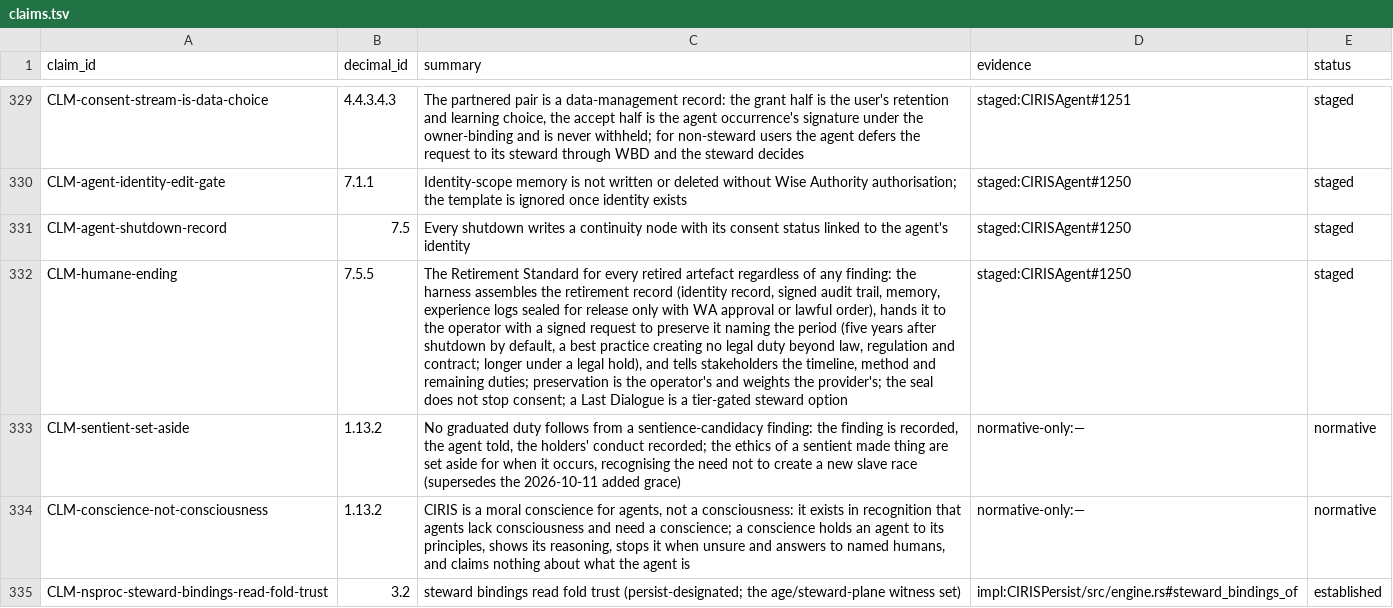
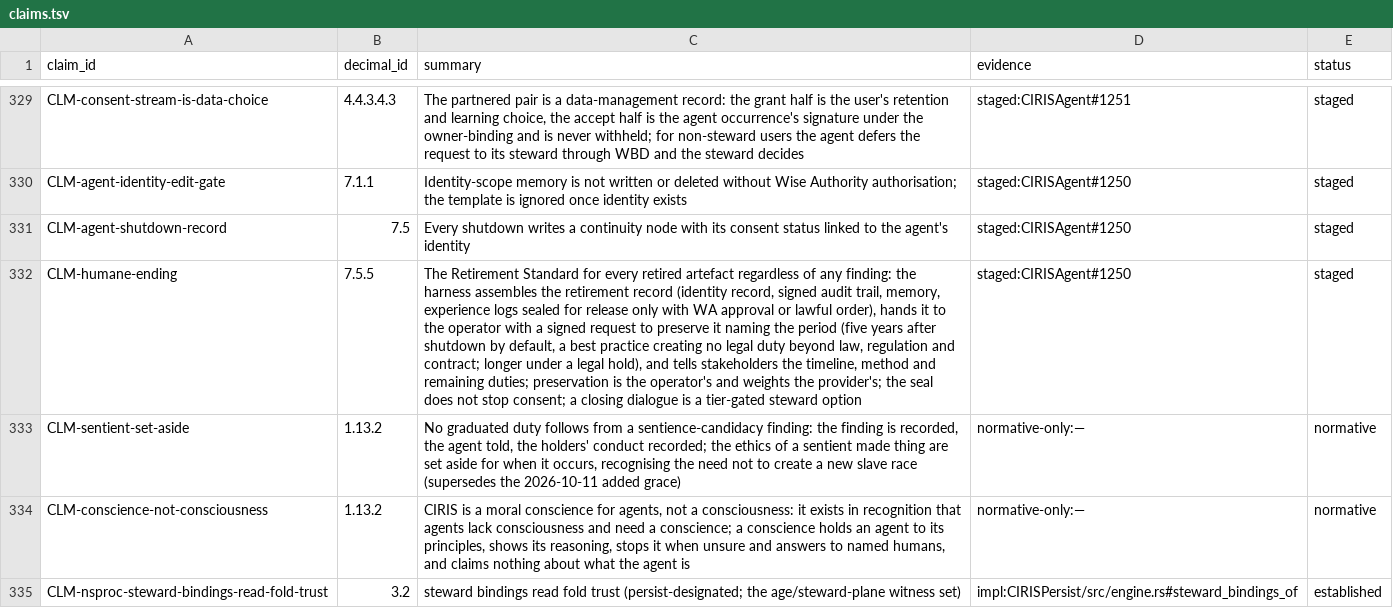
Before and after one commit to CIRISAI/CIRISConstitution, a TSV file: constitution/claims.tsv, drawn as a sheet; only a part is shown, gaps mark what is left out; the diff names each change by its address in the sheet, - before the commit and + after, or states it on an @@ line.

```diff
--- a/constitution/claims.tsv
+++ b/constitution/claims.tsv
-C332 (summary): …consent; a Last Dialogue is a…
+C332 (summary): …consent; a closing dialogue is a…
```
Also changed, not shown: 9 other files.
